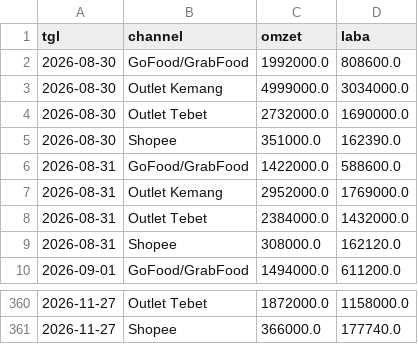
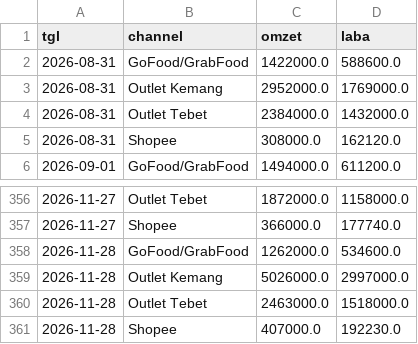
Before and after one commit to bfandora97/kemang-sales-pipeline, a CSV file: output/mart_harian.csv, drawn as a sheet; only a part is shown, gaps mark what is left out; removed rows and columns are numbered as before the commit, all else as after; the diff names each change by its address in the sheet, - before the commit and + after, or states it on an @@ line.

```diff
--- a/output/mart_harian.csv
+++ b/output/mart_harian.csv
-row 2: 2026-08-30 | GoFood/GrabFood | 1992000.0 | 808600.0
-row 3: 2026-08-30 | Outlet Kemang | 4999000.0 | 3034000.0
-row 4: 2026-08-30 | Outlet Tebet | 2732000.0 | 1690000.0
-row 5: 2026-08-30 | Shopee | 351000.0 | 162390.0
+row 358: 2026-11-28 | GoFood/GrabFood | 1262000.0 | 534600.0
+row 359: 2026-11-28 | Outlet Kemang | 5026000.0 | 2997000.0
+row 360: 2026-11-28 | Outlet Tebet | 2463000.0 | 1518000.0
+row 361: 2026-11-28 | Shopee | 407000.0 | 192230.0
```
Also changed, not shown: output/mart_channel_bulanan.csv, output/mart_jam.csv, 2 other files.
